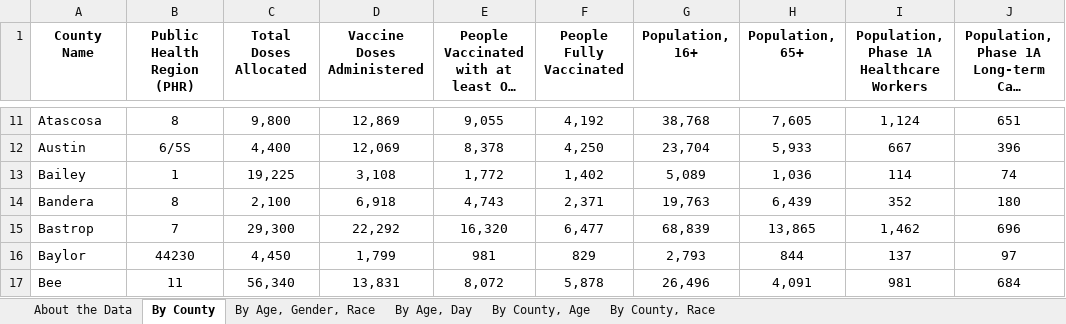
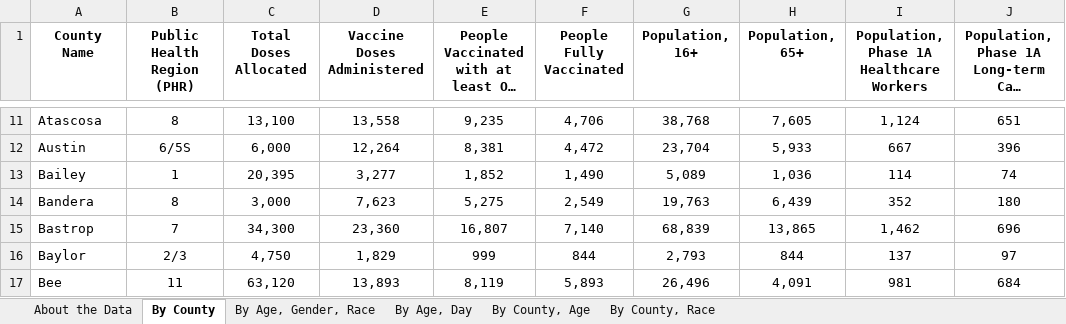
Before and after one commit to nitramssirc/CollinCountyCovidDashboard, an Excel workbook: Services/StateOfTexas/Data/COVID-19 Vaccine Data by County.xlsx, sheet By County, drawn as a sheet; only a part is shown, gaps mark what is left out; long unchanged cells end in …; values as stored, in another font and other column widths than the file's, no borders; the diff covers the shown part only; the diff names each change by its address in the sheet, - before the commit and + after, or states it on an @@ line.

```diff
--- a/Services/StateOfTexas/Data/COVID-19 Vaccine Data by County.xlsx (sheet By County)
+++ b/Services/StateOfTexas/Data/COVID-19 Vaccine Data by County.xlsx (sheet By County)
-C11 (Total Doses Allocated): 9,800
+C11 (Total Doses Allocated): 13,100
-D11 (Vaccine Doses Administered): 12,869
+D11 (Vaccine Doses Administered): 13,558
-E11: 9,055
+E11: 9,235
-F11 (People Fully Vaccinated): 4,192
+F11 (People Fully Vaccinated): 4,706
-C12 (Total Doses Allocated): 4,400
+C12 (Total Doses Allocated): 6,000
-D12 (Vaccine Doses Administered): 12,069
+D12 (Vaccine Doses Administered): 12,264
-E12: 8,378
+E12: 8,381
-F12 (People Fully Vaccinated): 4,250
+F12 (People Fully Vaccinated): 4,472
-C13 (Total Doses Allocated): 19,225
+C13 (Total Doses Allocated): 20,395
-D13 (Vaccine Doses Administered): 3,108
+D13 (Vaccine Doses Administered): 3,277
-E13: 1,772
+E13: 1,852
-F13 (People Fully Vaccinated): 1,402
+F13 (People Fully Vaccinated): 1,490
-C14 (Total Doses Allocated): 2,100
+C14 (Total Doses Allocated): 3,000
-D14 (Vaccine Doses Administered): 6,918
+D14 (Vaccine Doses Administered): 7,623
-E14: 4,743
+E14: 5,275
-F14 (People Fully Vaccinated): 2,371
+F14 (People Fully Vaccinated): 2,549
-C15 (Total Doses Allocated): 29,300
+C15 (Total Doses Allocated): 34,300
-D15 (Vaccine Doses Administered): 22,292
+D15 (Vaccine Doses Administered): 23,360
-E15: 16,320
+E15: 16,807
-F15 (People Fully Vaccinated): 6,477
+F15 (People Fully Vaccinated): 7,140
-B16 (Public Health Region (PHR)): 44230
+B16 (Public Health Region (PHR)): 2/3
-C16 (Total Doses Allocated): 4,450
+C16 (Total Doses Allocated): 4,750
-D16 (Vaccine Doses Administered): 1,799
+D16 (Vaccine Doses Administered): 1,829
-E16: 981
+E16: 999
-F16 (People Fully Vaccinated): 829
+F16 (People Fully Vaccinated): 844
-C17 (Total Doses Allocated): 56,340
+C17 (Total Doses Allocated): 63,120
-D17 (Vaccine Doses Administered): 13,831
+D17 (Vaccine Doses Administered): 13,893
-E17: 8,072
+E17: 8,119
-F17 (People Fully Vaccinated): 5,878
+F17 (People Fully Vaccinated): 5,893
```
Also changed, not shown: 1056 edited cells elsewhere in this sheet, sheet By County, Age, sheet By County, Race, sheet By Age, Day, sheet By Age, Gender, Race, sheet About the Data, Services/StateOfTexas/Data/CombinedHospitalDataoverTimebyTSARegion.xlsx, Services/StateOfTexas/Data/CumulativeTestsOverTimeByCounty.xlsx, 19 other files.
